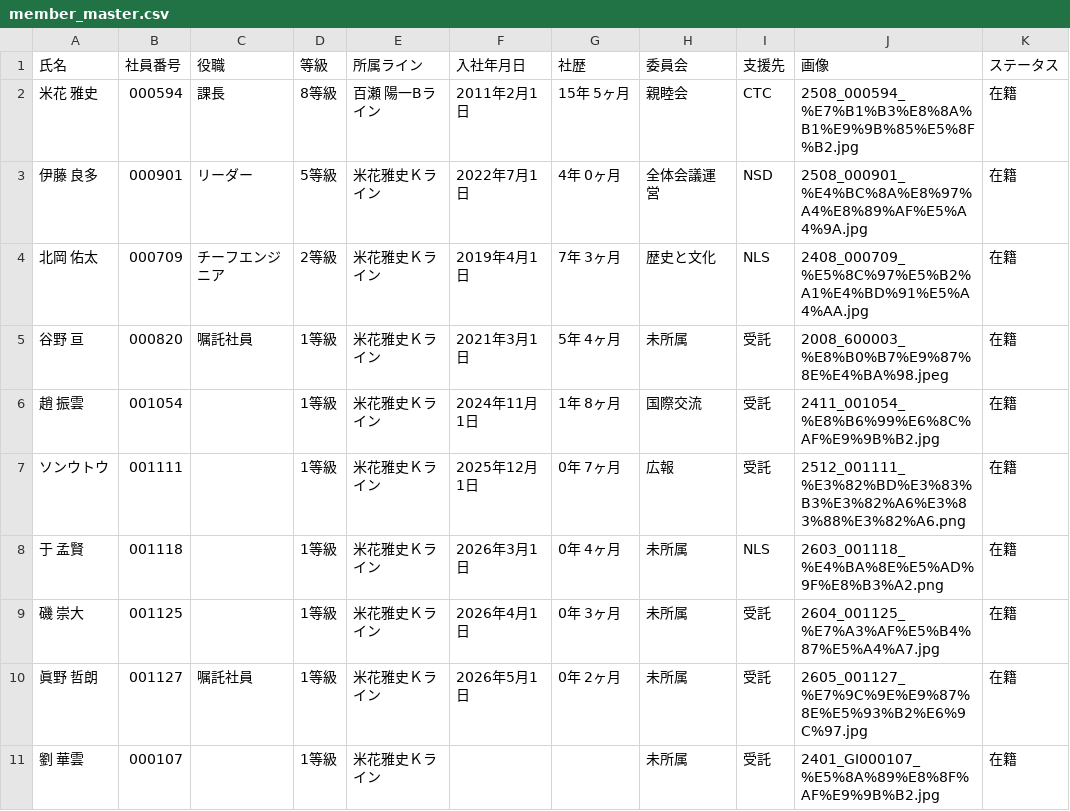
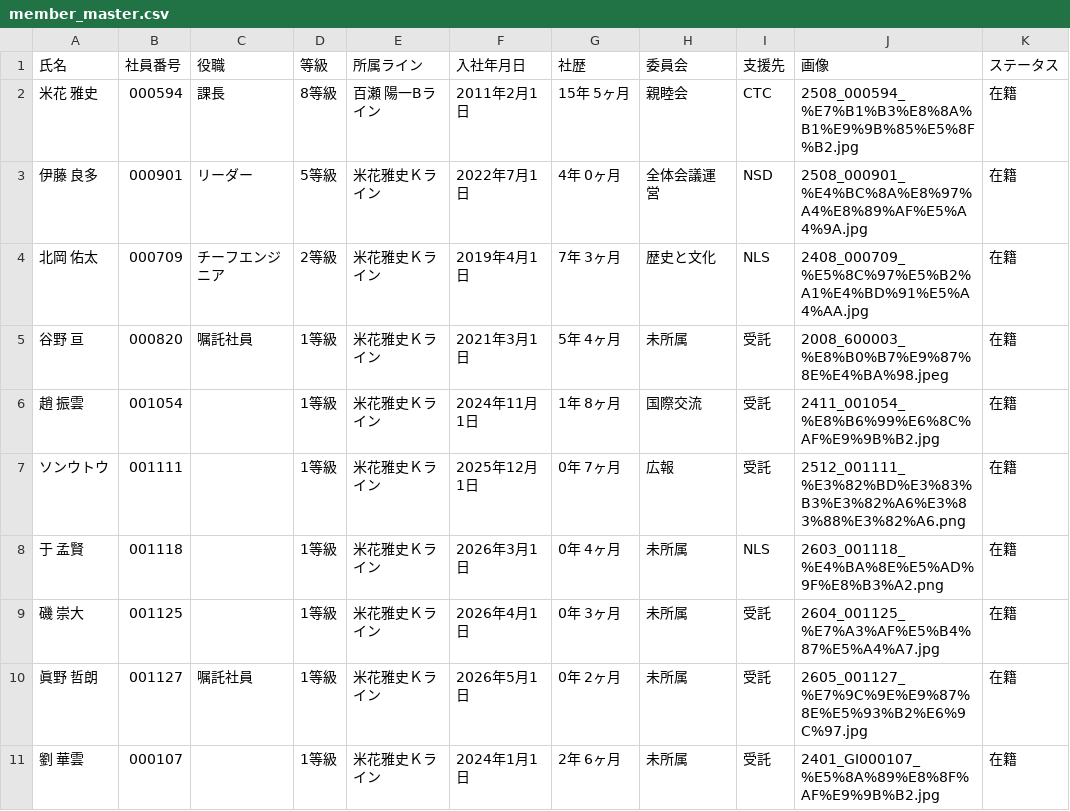
Before and after one commit to my000594/team-dashboard-fy2027, a CSV file: data/members/member_master.csv, drawn as a sheet; only a part is shown; the diff names each change by its address in the sheet, - before the commit and + after, or states it on an @@ line.

```diff
--- a/data/members/member_master.csv
+++ b/data/members/member_master.csv
-F11 (入社年月日): (empty)
+F11 (入社年月日): 2024年1月1日
-G11 (社歴): (empty)
+G11 (社歴): 2年 6ヶ月
```
Also changed, not shown: data/knowledge.csv.
